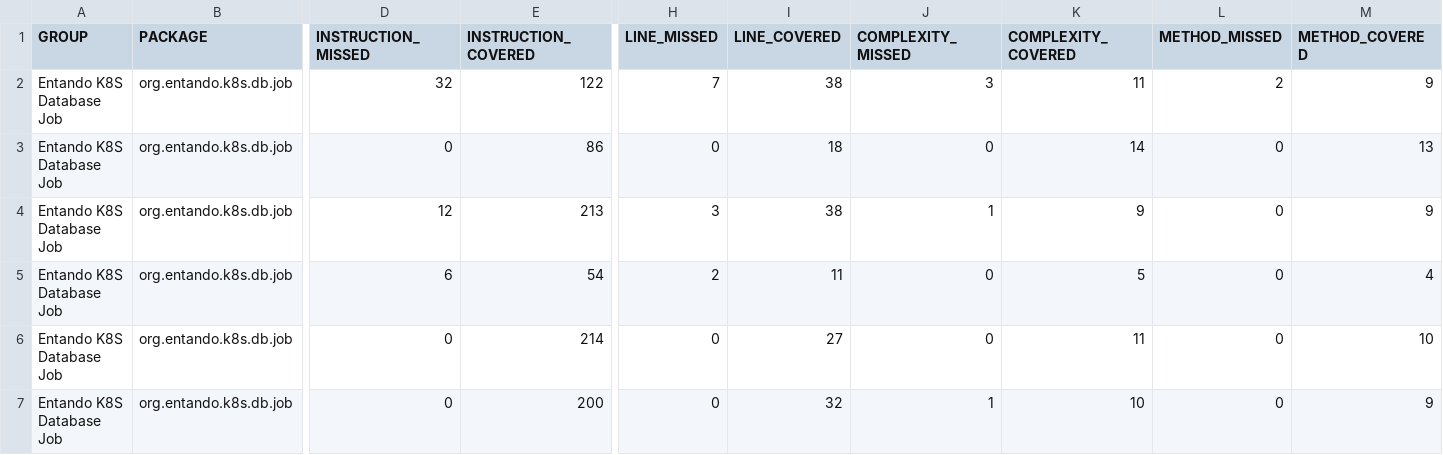
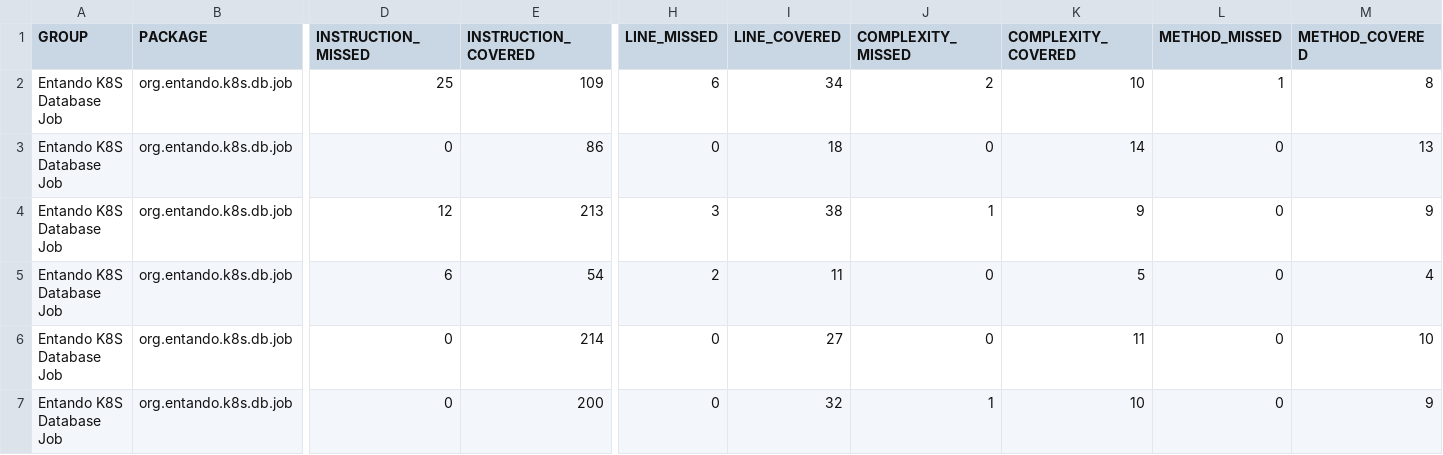
Before and after one commit to entando-k8s/devops-results, a CSV file: entando-k8s-dbjob/PR-7/jacoco/jacoco.csv, drawn as a sheet; only a part is shown, gaps mark what is left out; the diff names each change by its address in the sheet, - before the commit and + after, or states it on an @@ line.

Commit message:
Publishing files for path entando-k8s-dbjob/PR-7

```diff
--- a/entando-k8s-dbjob/PR-7/jacoco/jacoco.csv
+++ b/entando-k8s-dbjob/PR-7/jacoco/jacoco.csv
-D2 (INSTRUCTION_MISSED): 32
+D2 (INSTRUCTION_MISSED): 25
-E2 (INSTRUCTION_COVERED): 122
+E2 (INSTRUCTION_COVERED): 109
-H2 (LINE_MISSED): 7
+H2 (LINE_MISSED): 6
-I2 (LINE_COVERED): 38
+I2 (LINE_COVERED): 34
-J2 (COMPLEXITY_MISSED): 3
+J2 (COMPLEXITY_MISSED): 2
-K2 (COMPLEXITY_COVERED): 11
+K2 (COMPLEXITY_COVERED): 10
-L2 (METHOD_MISSED): 2
+L2 (METHOD_MISSED): 1
-M2 (METHOD_COVERED): 9
+M2 (METHOD_COVERED): 8
```
Also changed, not shown: 21 other files.
